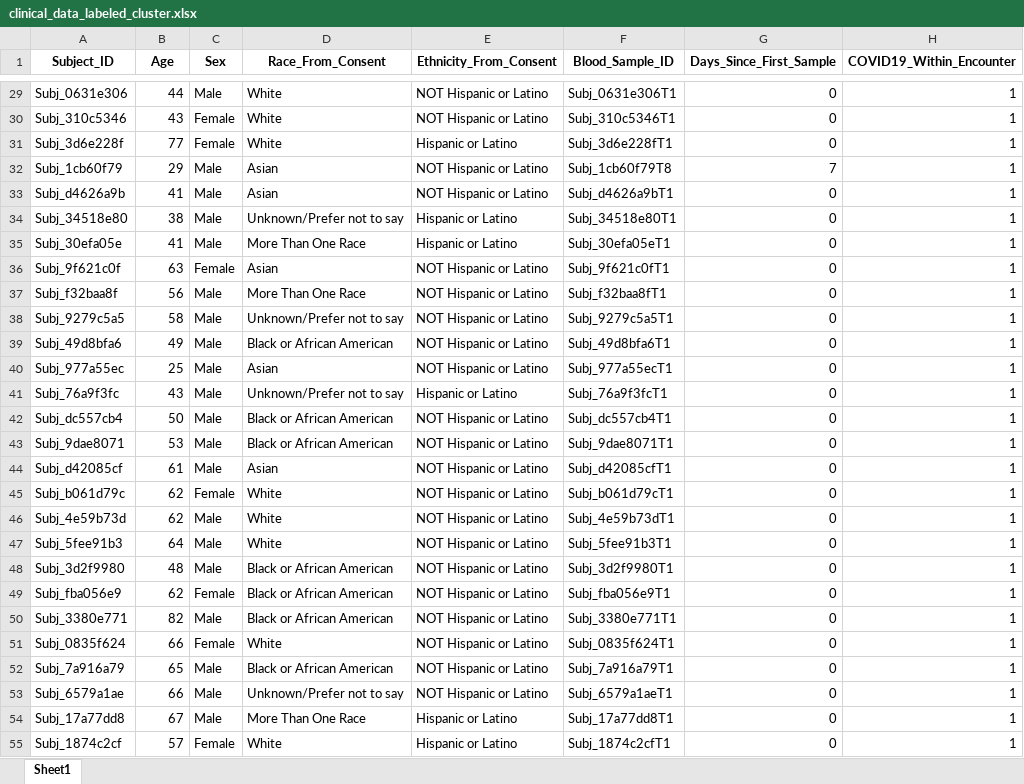
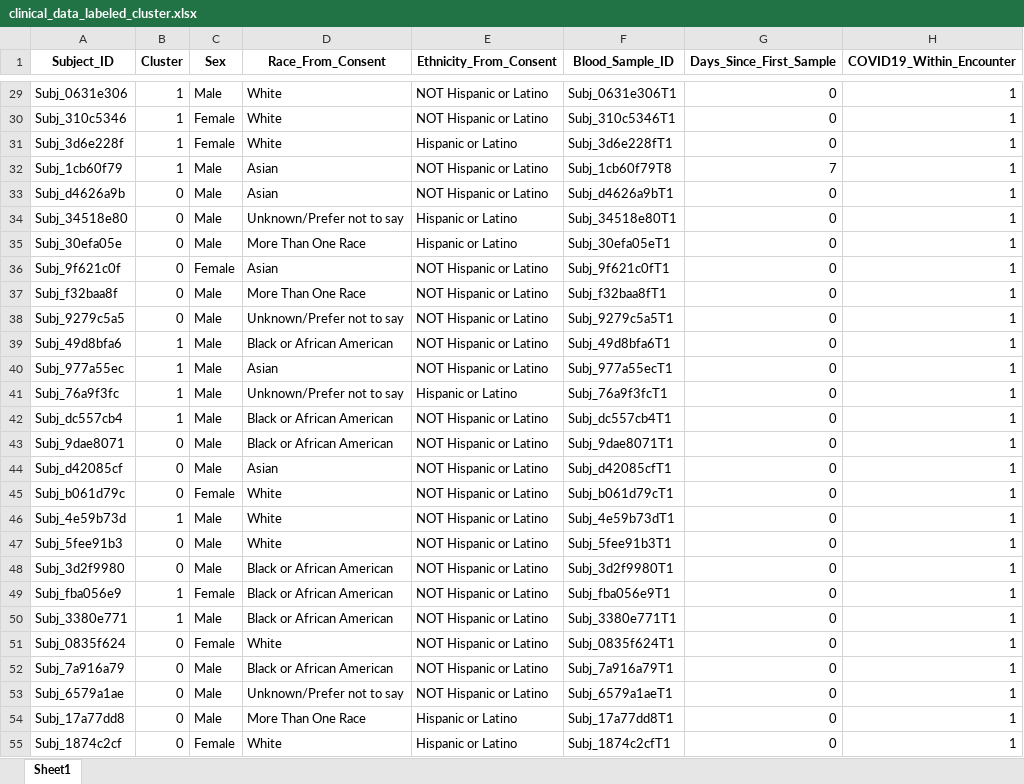
Before and after one commit to AFEI20200330/Long-COVID, an Excel workbook: data/clinical_data_labeled_cluster.xlsx, sheet Sheet1, drawn as a sheet; only a part is shown, gaps mark what is left out; values as stored, in another font and other column widths than the file's, no borders; the diff covers the shown part only; the diff names each change by its address in the sheet, - before the commit and + after, or states it on an @@ line.

```diff
--- a/data/clinical_data_labeled_cluster.xlsx (sheet Sheet1)
+++ b/data/clinical_data_labeled_cluster.xlsx (sheet Sheet1)
-B1: Age
+B1: Cluster
-B29 (Cluster): 44
+B29 (Cluster): 1
-B30 (Cluster): 43
+B30 (Cluster): 1
-B31 (Cluster): 77
+B31 (Cluster): 1
-B32 (Cluster): 29
+B32 (Cluster): 1
-B33 (Cluster): 41
+B33 (Cluster): 0
-B34 (Cluster): 38
+B34 (Cluster): 0
-B35 (Cluster): 41
+B35 (Cluster): 0
-B36 (Cluster): 63
+B36 (Cluster): 0
-B37 (Cluster): 56
+B37 (Cluster): 0
-B38 (Cluster): 58
+B38 (Cluster): 0
-B39 (Cluster): 49
+B39 (Cluster): 1
-B40 (Cluster): 25
+B40 (Cluster): 1
-B41 (Cluster): 43
+B41 (Cluster): 1
-B42 (Cluster): 50
+B42 (Cluster): 1
-B43 (Cluster): 53
+B43 (Cluster): 0
-B44 (Cluster): 61
+B44 (Cluster): 0
-B45 (Cluster): 62
+B45 (Cluster): 0
-B46 (Cluster): 62
+B46 (Cluster): 1
-B47 (Cluster): 64
+B47 (Cluster): 0
-B48 (Cluster): 48
+B48 (Cluster): 0
-B49 (Cluster): 62
+B49 (Cluster): 1
-B50 (Cluster): 82
+B50 (Cluster): 1
-B51 (Cluster): 66
+B51 (Cluster): 0
-B52 (Cluster): 65
+B52 (Cluster): 0
-B53 (Cluster): 66
+B53 (Cluster): 0
-B54 (Cluster): 67
+B54 (Cluster): 0
-B55 (Cluster): 57
+B55 (Cluster): 0
```
Also changed, not shown: 176 edited cells elsewhere in this sheet, 11 other files.
